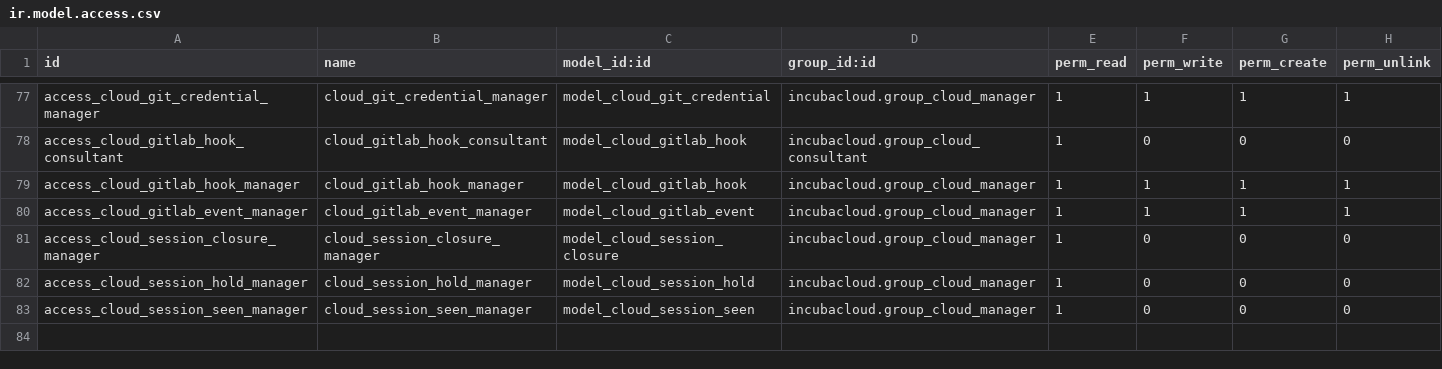
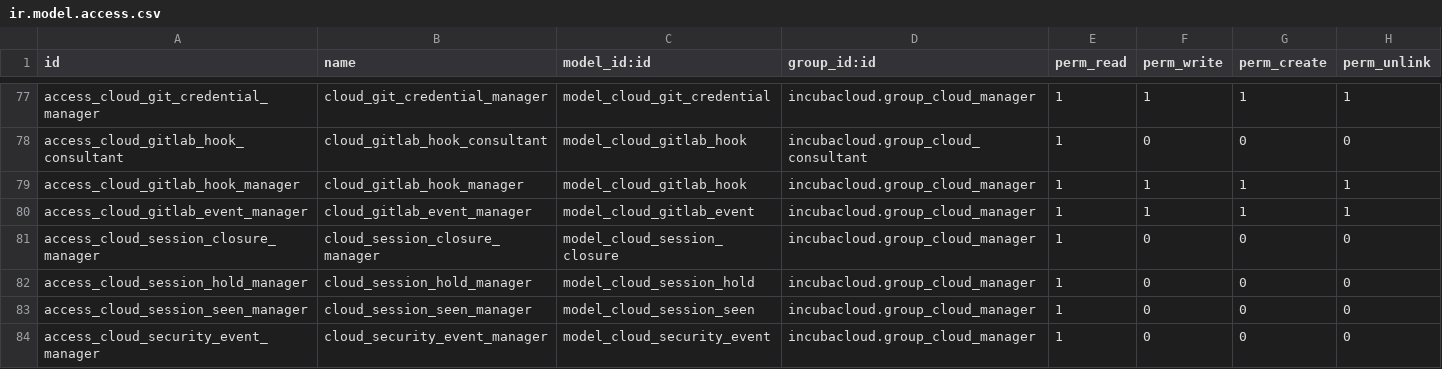
Before and after one commit to incubacloud/incubacloud, a CSV file: incubacloud/security/ir.model.access.csv, drawn as a sheet; only a part is shown, gaps mark what is left out; the diff names each change by its address in the sheet, - before the commit and + after, or states it on an @@ line.

Commit message:
[ADD] incubacloud: the alerts of the servers' security events (#84 C4): every 5 minutes, over the servers sending their security logs with C1's agents, a cron reads sign-ins, sudo with the panel's own user left out in LogQL, and auditd's changes from Loki, each with its cursor, from 15 minutes before it to 30 seconds ago and 10 pages at most; a cursor starts at now, stays put when the central fails and moves only to the last line read at the page limit, two passes in a row of which raise security_events_backlog, and a server back from a silence is read again alone from where it went quiet, 24 hours at most. A key that is not the panel's (nor the one a change replaced, for a sign-in from before it), a password where the panel signs in with a key, or another user where it signs in with a password, is security_ssh_login_foreign; the panel's key or user from an address it does not connect from is confirmed by a connection of the panel's own, one per server and ten a pass, whose address is learned and counts for every server that pass: another address is security_ssh_login_panel_key_elsewhere, no connection security_ssh_login_unconfirmed; another user's sudo is security_sudo_foreign with the program alone; a change to a watched file by another user, or by the panel's user or root outside every job, console and terminal of the panel, is security_sensitive_change, root's provisional at a warning. Each event counts once (cloud.security.event, 7 days, never the line), the alerts count their repeats and never resolve themselves, only the sign-ins carry the address, and their texts, in the cron's language, fall back to English on a broken translation; Spanish translations, the operations guide and the changelog of 1.0.231

```diff
--- a/incubacloud/security/ir.model.access.csv
+++ b/incubacloud/security/ir.model.access.csv
+row 84: access_cloud_security_event_manager | cloud_security_event_manager | model_cloud_security_event | incubacloud.group_cloud_manager | 1 | 0 | 0 | 0
```
Also changed, not shown: 12 other files.
